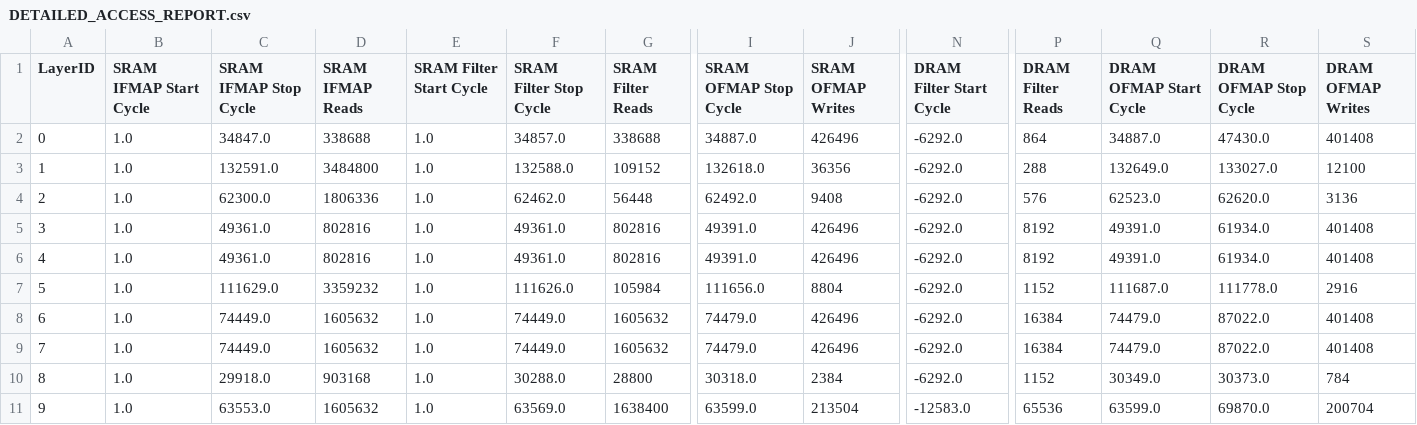
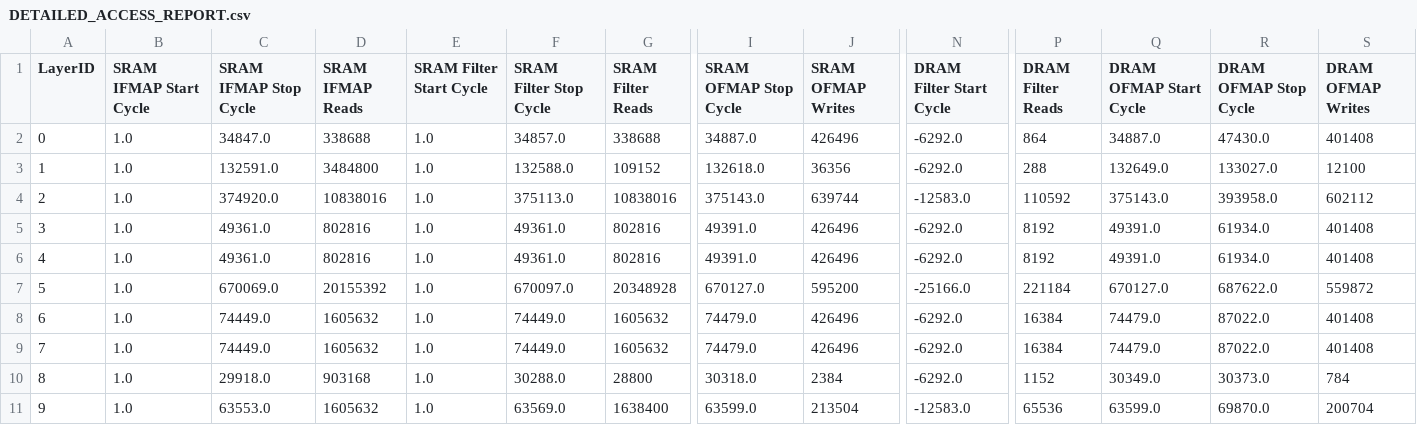
Before and after one commit to abhiramv08/scale-sim-v2, a CSV file: run_output/abhiramnet_config_3_os/DETAILED_ACCESS_REPORT.csv, drawn as a sheet; only a part is shown, gaps mark what is left out; the diff covers the shown part only; the diff names each change by its address in the sheet, - before the commit and + after, or states it on an @@ line.

```diff
--- a/run_output/abhiramnet_config_3_os/DETAILED_ACCESS_REPORT.csv
+++ b/run_output/abhiramnet_config_3_os/DETAILED_ACCESS_REPORT.csv
-C4 (SRAM IFMAP Stop Cycle): 62300.0
+C4 (SRAM IFMAP Stop Cycle): 374920.0
-D4 (SRAM IFMAP Reads): 1806336
+D4 (SRAM IFMAP Reads): 10838016
-F4 (SRAM Filter Stop Cycle): 62462.0
+F4 (SRAM Filter Stop Cycle): 375113.0
-G4 (SRAM Filter Reads): 56448
+G4 (SRAM Filter Reads): 10838016
-I4 (SRAM OFMAP Stop Cycle): 62492.0
+I4 (SRAM OFMAP Stop Cycle): 375143.0
-J4 (SRAM OFMAP Writes): 9408
+J4 (SRAM OFMAP Writes): 639744
-N4 (DRAM Filter Start Cycle): -6292.0
+N4 (DRAM Filter Start Cycle): -12583.0
-P4 (DRAM Filter Reads): 576
+P4 (DRAM Filter Reads): 110592
-Q4 (DRAM OFMAP Start Cycle): 62523.0
+Q4 (DRAM OFMAP Start Cycle): 375143.0
-R4 (DRAM OFMAP Stop Cycle): 62620.0
+R4 (DRAM OFMAP Stop Cycle): 393958.0
-S4 (DRAM OFMAP Writes): 3136
+S4 (DRAM OFMAP Writes): 602112
-C7 (SRAM IFMAP Stop Cycle): 111629.0
+C7 (SRAM IFMAP Stop Cycle): 670069.0
-D7 (SRAM IFMAP Reads): 3359232
+D7 (SRAM IFMAP Reads): 20155392
-F7 (SRAM Filter Stop Cycle): 111626.0
+F7 (SRAM Filter Stop Cycle): 670097.0
-G7 (SRAM Filter Reads): 105984
+G7 (SRAM Filter Reads): 20348928
-I7 (SRAM OFMAP Stop Cycle): 111656.0
+I7 (SRAM OFMAP Stop Cycle): 670127.0
-J7 (SRAM OFMAP Writes): 8804
+J7 (SRAM OFMAP Writes): 595200
-N7 (DRAM Filter Start Cycle): -6292.0
+N7 (DRAM Filter Start Cycle): -25166.0
-P7 (DRAM Filter Reads): 1152
+P7 (DRAM Filter Reads): 221184
-Q7 (DRAM OFMAP Start Cycle): 111687.0
+Q7 (DRAM OFMAP Start Cycle): 670127.0
-R7 (DRAM OFMAP Stop Cycle): 111778.0
+R7 (DRAM OFMAP Stop Cycle): 687622.0
-S7 (DRAM OFMAP Writes): 2916
+S7 (DRAM OFMAP Writes): 559872
```
Also changed, not shown: 121 edited cells elsewhere in this file, run_output/abhiramnet_config_3_os/BANDWIDTH_REPORT.csv, run_output/abhiramnet_config_3_os/COMPUTE_REPORT.csv, 3 other files.
